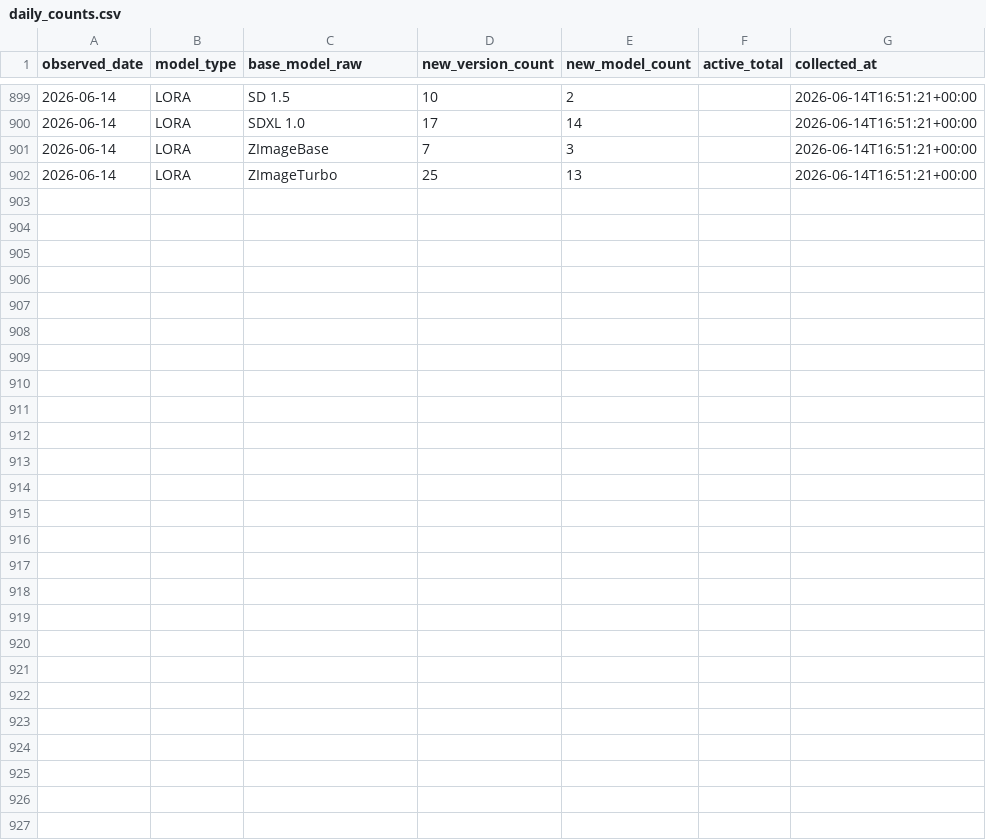
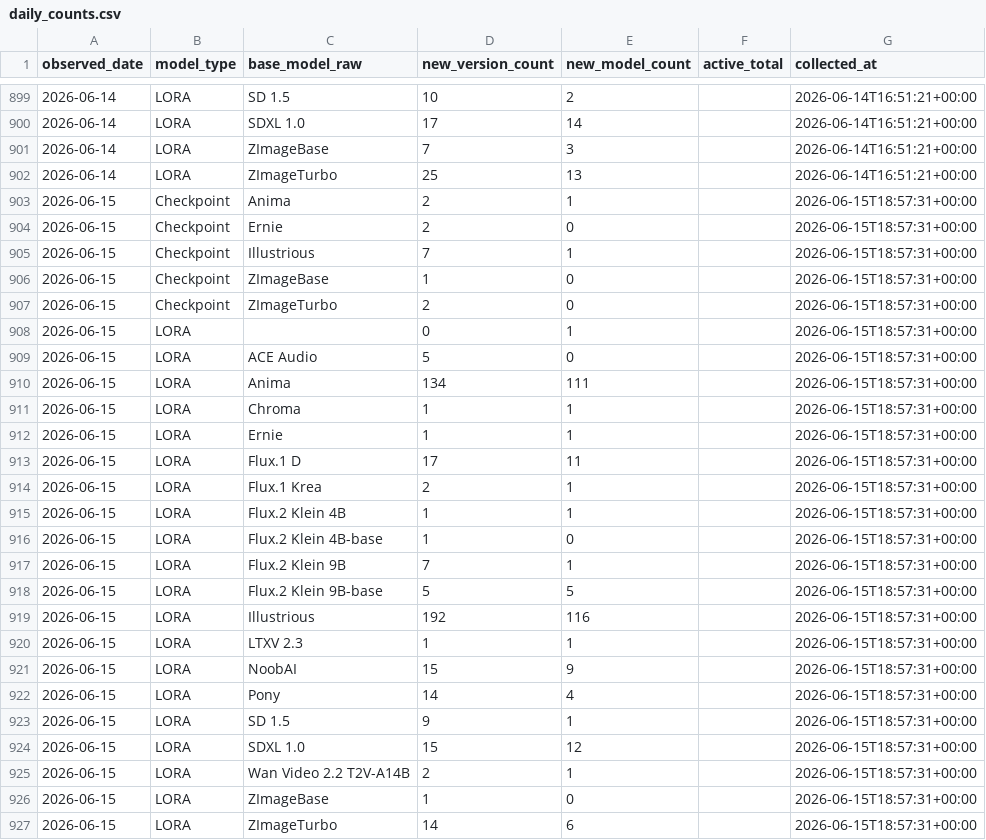
Before and after one commit to Shiba-2-shiba/civiresearch-experimental, a CSV file: data/daily_counts.csv, drawn as a sheet; only a part is shown, gaps mark what is left out.

```diff
--- a/data/daily_counts.csv
+++ b/data/daily_counts.csv
@@ -902 +902,26 @@ observed_date,model_type,base_model_raw,new_version_count,new_model_count,active
 2026-06-14,LORA,ZImageTurbo,25,13,,2026-06-14T16:51:21+00:00
+2026-06-15,Checkpoint,Anima,2,1,,2026-06-15T18:57:31+00:00
+2026-06-15,Checkpoint,Ernie,2,0,,2026-06-15T18:57:31+00:00
+2026-06-15,Checkpoint,Illustrious,7,1,,2026-06-15T18:57:31+00:00
+2026-06-15,Checkpoint,ZImageBase,1,0,,2026-06-15T18:57:31+00:00
+2026-06-15,Checkpoint,ZImageTurbo,2,0,,2026-06-15T18:57:31+00:00
+2026-06-15,LORA,,0,1,,2026-06-15T18:57:31+00:00
+2026-06-15,LORA,ACE Audio,5,0,,2026-06-15T18:57:31+00:00
+2026-06-15,LORA,Anima,134,111,,2026-06-15T18:57:31+00:00
+2026-06-15,LORA,Chroma,1,1,,2026-06-15T18:57:31+00:00
+2026-06-15,LORA,Ernie,1,1,,2026-06-15T18:57:31+00:00
+2026-06-15,LORA,Flux.1 D,17,11,,2026-06-15T18:57:31+00:00
+2026-06-15,LORA,Flux.1 Krea,2,1,,2026-06-15T18:57:31+00:00
+2026-06-15,LORA,Flux.2 Klein 4B,1,1,,2026-06-15T18:57:31+00:00
+2026-06-15,LORA,Flux.2 Klein 4B-base,1,0,,2026-06-15T18:57:31+00:00
+2026-06-15,LORA,Flux.2 Klein 9B,7,1,,2026-06-15T18:57:31+00:00
+2026-06-15,LORA,Flux.2 Klein 9B-base,5,5,,2026-06-15T18:57:31+00:00
+2026-06-15,LORA,Illustrious,192,116,,2026-06-15T18:57:31+00:00
+2026-06-15,LORA,LTXV 2.3,1,1,,2026-06-15T18:57:31+00:00
+2026-06-15,LORA,NoobAI,15,9,,2026-06-15T18:57:31+00:00
+2026-06-15,LORA,Pony,14,4,,2026-06-15T18:57:31+00:00
+2026-06-15,LORA,SD 1.5,9,1,,2026-06-15T18:57:31+00:00
+2026-06-15,LORA,SDXL 1.0,15,12,,2026-06-15T18:57:31+00:00
+2026-06-15,LORA,Wan Video 2.2 T2V-A14B,2,1,,2026-06-15T18:57:31+00:00
+2026-06-15,LORA,ZImageBase,1,0,,2026-06-15T18:57:31+00:00
+2026-06-15,LORA,ZImageTurbo,14,6,,2026-06-15T18:57:31+00:00
```
Also changed, not shown: data/exports/base_model_audit.csv, data/exports/monthly_counts.csv, 2 other files.
